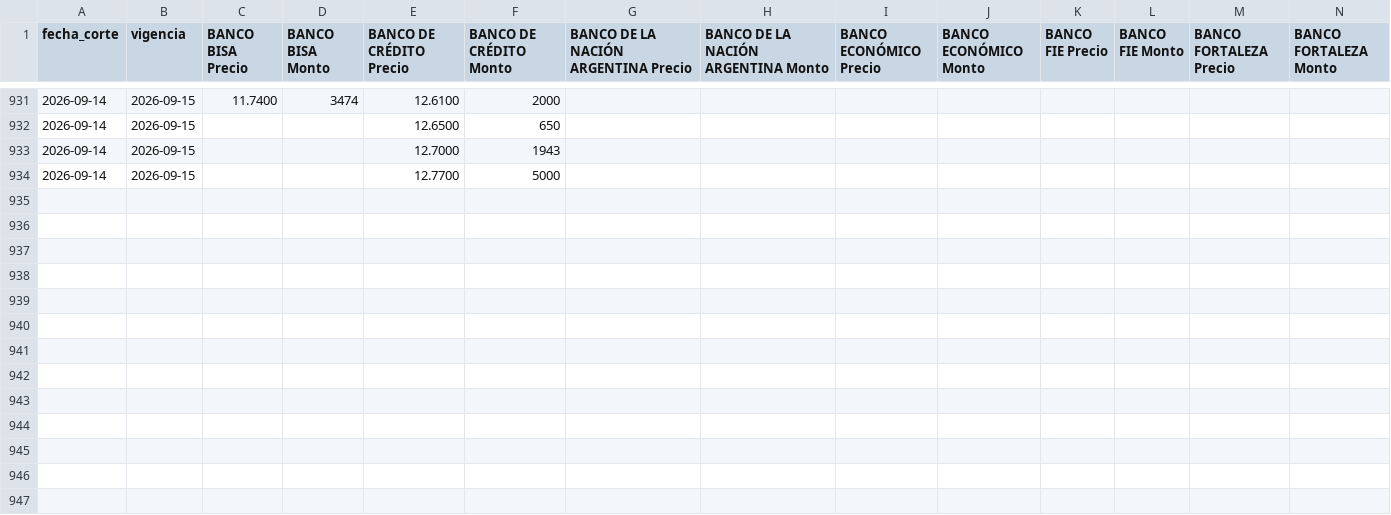
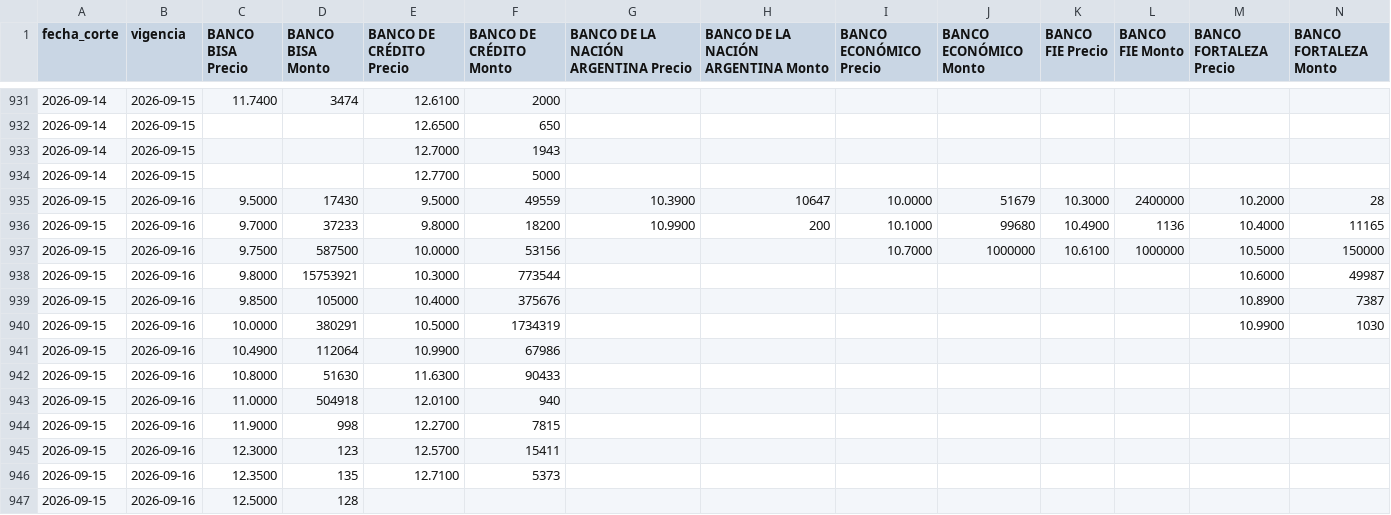
Before and after one commit to BohozX/TCO-BCB, a CSV file: datos/detalle.csv, drawn as a sheet; only a part is shown, gaps mark what is left out; rows hold the shown columns only; the diff names each change by its address in the sheet, - before the commit and + after, or states it on an @@ line.

```diff
--- a/datos/detalle.csv
+++ b/datos/detalle.csv
+row 935: 2026-09-15 | 2026-09-16 | 9.5000 | 17430 | 9.5000 | 49559 | 10.3900 | 10647 | 10.0000 | 51679 | 10.3000 | 2400000 | 10.2000 | 28
+row 936: 2026-09-15 | 2026-09-16 | 9.7000 | 37233 | 9.8000 | 18200 | 10.9900 | 200 | 10.1000 | 99680 | 10.4900 | 1136 | 10.4000 | 11165
+row 937: 2026-09-15 | 2026-09-16 | 9.7500 | 587500 | 10.0000 | 53156 |  |  | 10.7000 | 1000000 | 10.6100 | 1000000 | 10.5000 | 150000
+row 938: 2026-09-15 | 2026-09-16 | 9.8000 | 15753921 | 10.3000 | 773544 |  |  |  |  |  |  | 10.6000 | 49987
+row 939: 2026-09-15 | 2026-09-16 | 9.8500 | 105000 | 10.4000 | 375676 |  |  |  |  |  |  | 10.8900 | 7387
+row 940: 2026-09-15 | 2026-09-16 | 10.0000 | 380291 | 10.5000 | 1734319 |  |  |  |  |  |  | 10.9900 | 1030
+row 941: 2026-09-15 | 2026-09-16 | 10.4900 | 112064 | 10.9900 | 67986
+row 942: 2026-09-15 | 2026-09-16 | 10.8000 | 51630 | 11.6300 | 90433
+row 943: 2026-09-15 | 2026-09-16 | 11.0000 | 504918 | 12.0100 | 940
+row 944: 2026-09-15 | 2026-09-16 | 11.9000 | 998 | 12.2700 | 7815
+row 945: 2026-09-15 | 2026-09-16 | 12.3000 | 123 | 12.5700 | 15411
+row 946: 2026-09-15 | 2026-09-16 | 12.3500 | 135 | 12.7100 | 5373
+row 947: 2026-09-15 | 2026-09-16 | 12.5000 | 128
```
Also changed, not shown: datos/bancos.csv, datos/tco.csv, 3 other files.
